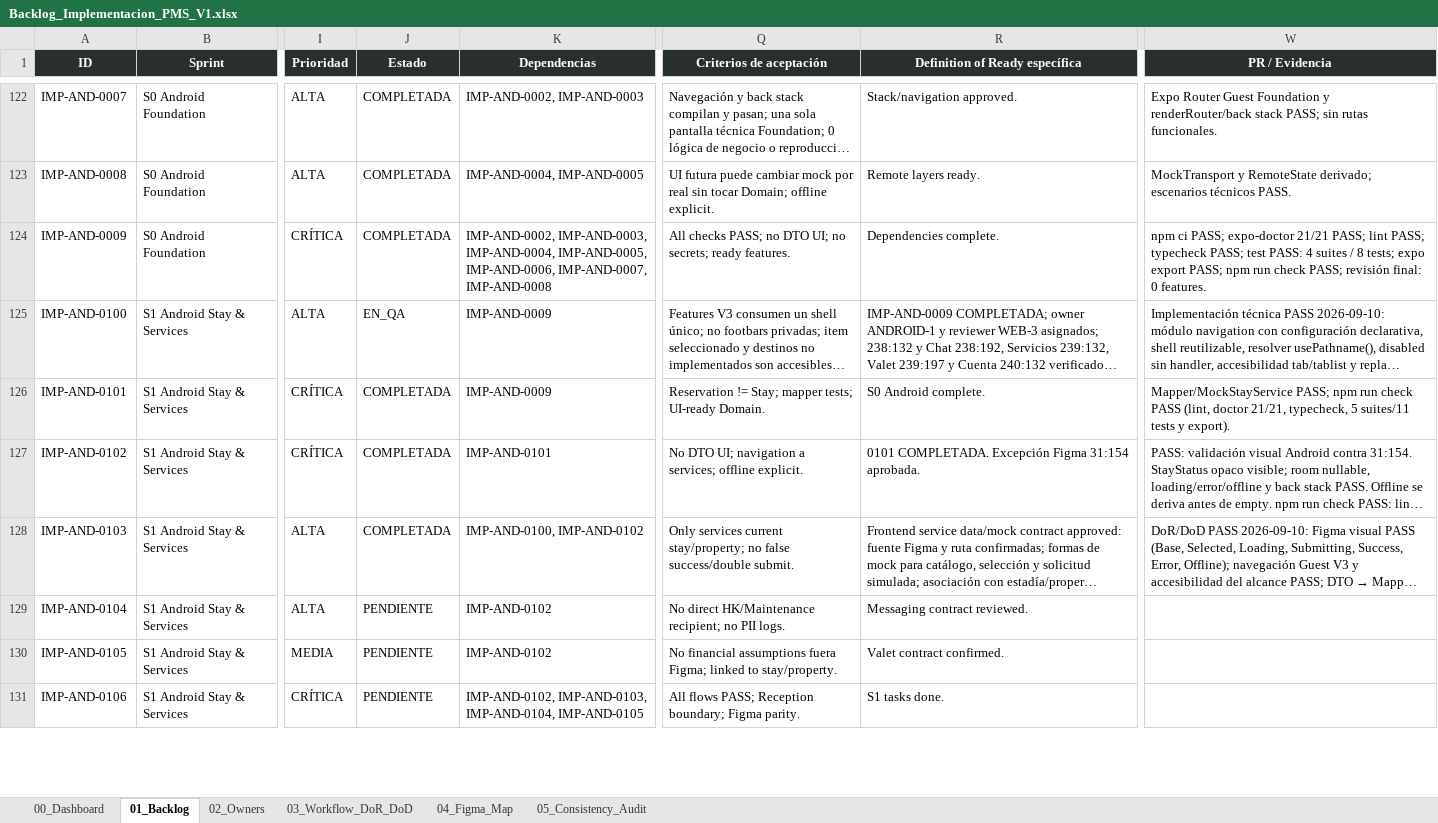
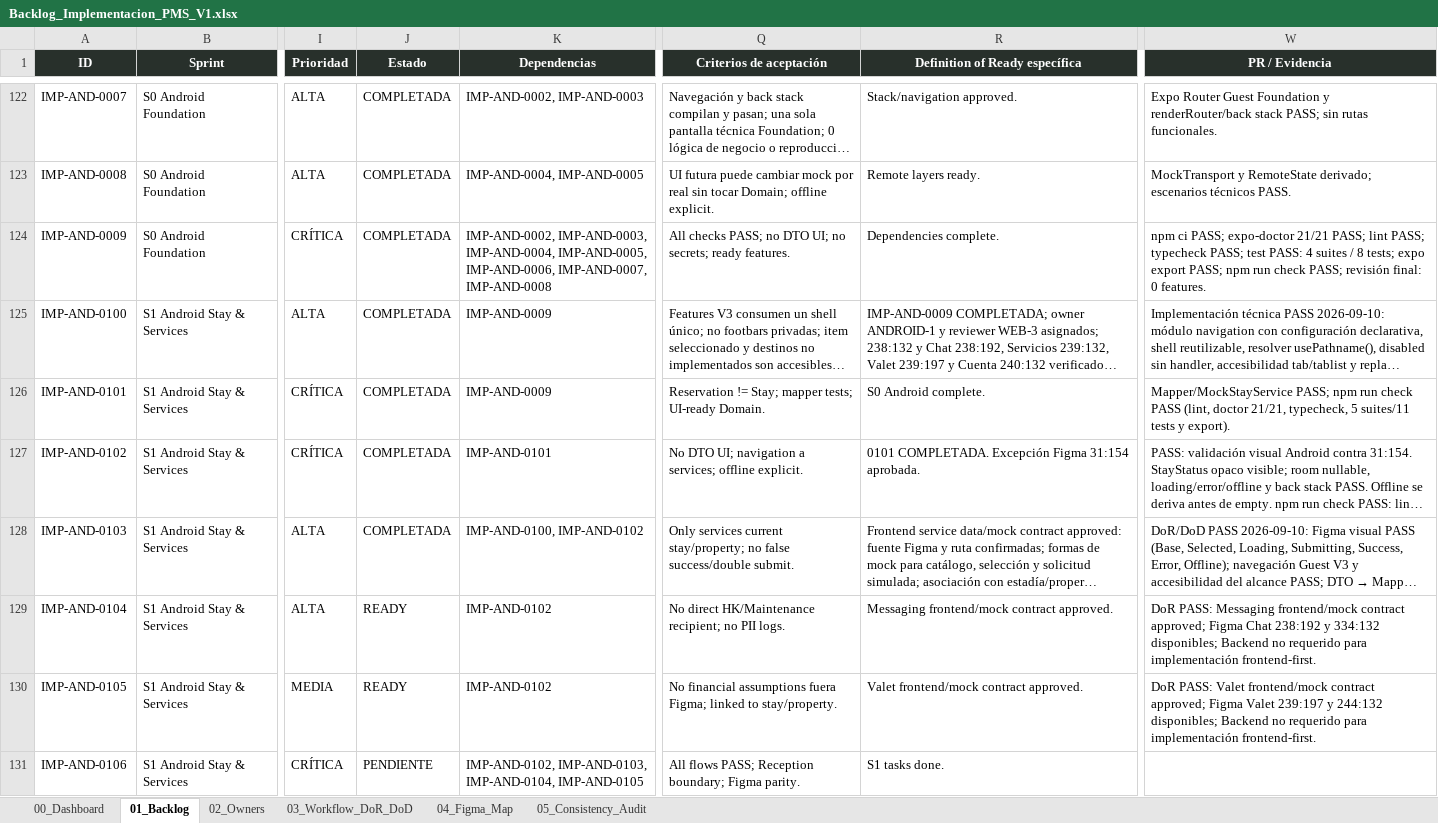
Before and after one commit to Al0219/pms-hotel-boutique, an Excel workbook: docs/Backlog_Implementacion_PMS_V1.xlsx, sheet 01_Backlog, drawn as a sheet; only a part is shown, gaps mark what is left out; long unchanged cells end in …; values as stored, in another font and other column widths than the file's, no borders; conditional formats and table styles not drawn; the diff covers the shown part only; the diff names each change by its address in the sheet, - before the commit and + after, or states it on an @@ line.

Commit message:
docs(android): approve frontend-first feature contracts

```diff
--- a/docs/Backlog_Implementacion_PMS_V1.xlsx (sheet 01_Backlog)
+++ b/docs/Backlog_Implementacion_PMS_V1.xlsx (sheet 01_Backlog)
-J125 (Estado): EN_QA
+J125 (Estado): COMPLETADA
-J129:J130 (Estado): PENDIENTE
+J129:J130 (Estado): READY
-R129 (Definition of Ready específica): Messaging contract reviewed.
+R129 (Definition of Ready específica): Messaging frontend/mock contract approved.
-W129 (PR / Evidencia): (empty)
+W129 (PR / Evidencia): DoR PASS: Messaging frontend/mock contract approved; Figma Chat 238:192 y 334:132 disponibles; Backend no requerido para implementación frontend-first.
-R130 (Definition of Ready específica): Valet contract confirmed.
+R130 (Definition of Ready específica): Valet frontend/mock contract approved.
-W130 (PR / Evidencia): (empty)
+W130 (PR / Evidencia): DoR PASS: Valet frontend/mock contract approved; Figma Valet 239:197 y 244:132 disponibles; Backend no requerido para implementación frontend-first.
```
Also changed, not shown: 14 edited cells elsewhere in this sheet, sheet 00_Dashboard, charts or pictures, 10 other files.
